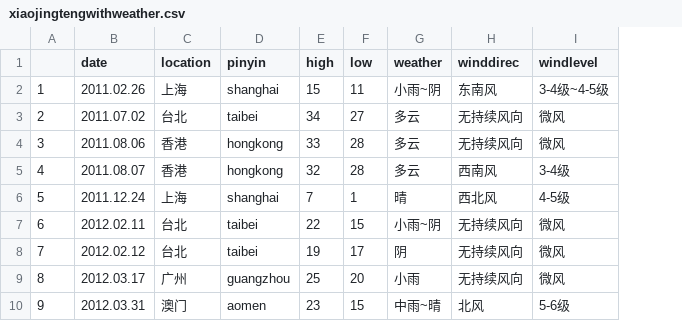
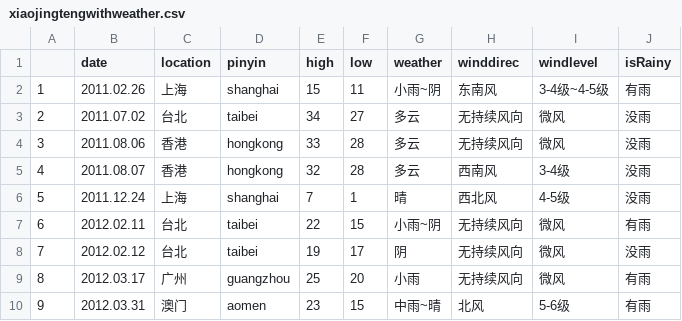
Before and after one commit to davidsxf/DataMiningAssignment, a CSV file: weather/xiaojingtengwithweather.csv, drawn as a sheet; only a part is shown; the diff names each change by its address in the sheet, - before the commit and + after, or states it on an @@ line.

```diff
--- a/weather/xiaojingtengwithweather.csv
+++ b/weather/xiaojingtengwithweather.csv
+column J (isRainy), rows 2-10: 有雨 | 没雨 | 没雨 | 没雨 | 没雨 | 有雨 | 没雨 | 有雨 | 有雨
```
Also changed, not shown: 4 other files.
